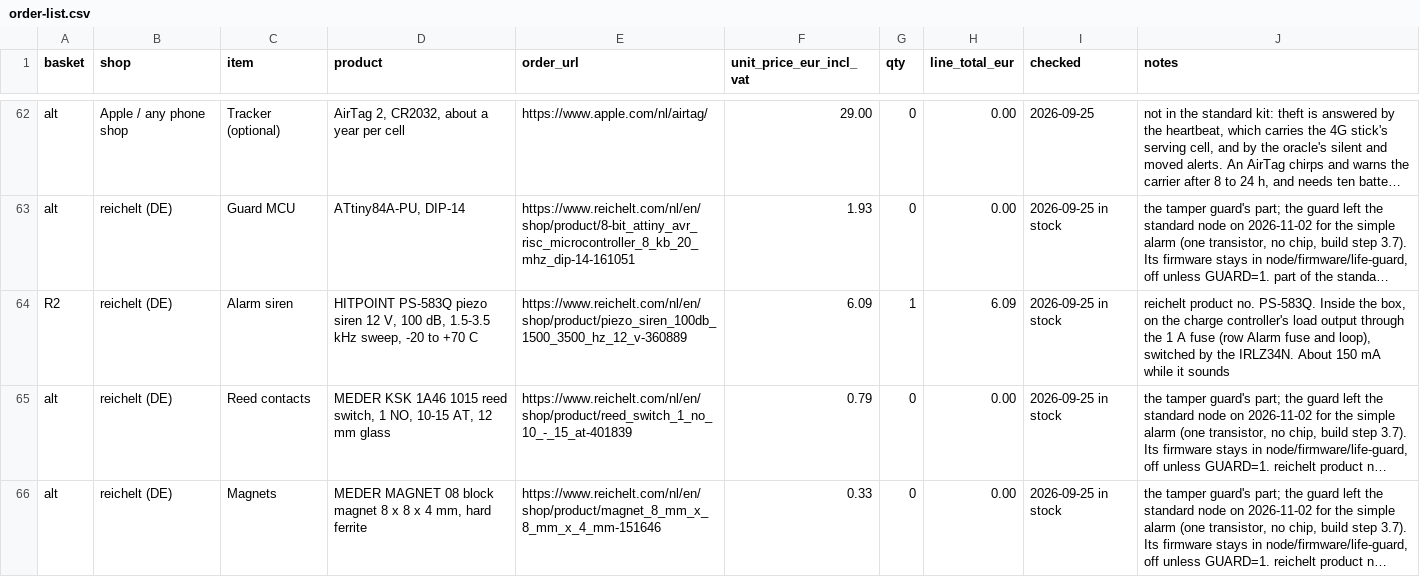
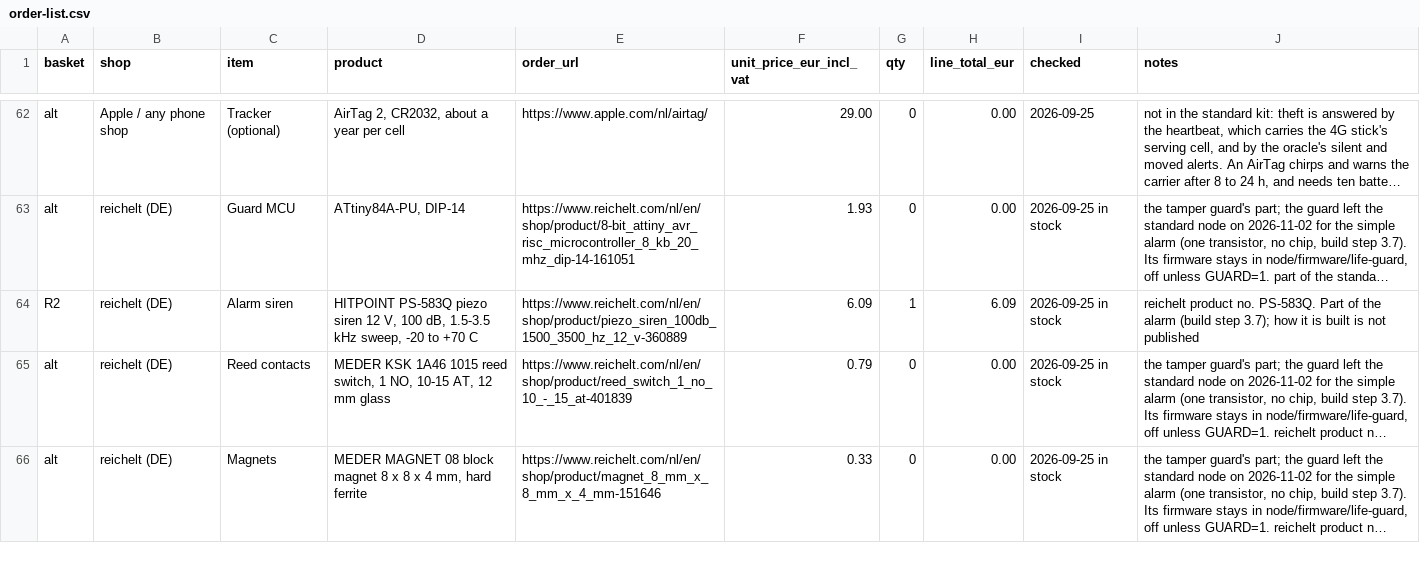
Before and after one commit to oncra/life, a CSV file: kit/order-list.csv, drawn as a sheet; only a part is shown, gaps mark what is left out; long unchanged cells end in …; the diff covers the shown part only; the diff names each change by its address in the sheet, - before the commit and + after, or states it on an @@ line.

Commit message:
Alarm: describe it, do not publish how it is built
The theft protection's circuit, board and build instructions leave the
public repo: kit page, build step 3.7, order-list notes, node README and
code comments keep only what it does. Whoever builds a node gets the
instructions from Oncra. The order list gains two lever connectors for
the alarm's cables; about EUR 816 a node.

```diff
--- a/kit/order-list.csv
+++ b/kit/order-list.csv
-J64 (notes): …no. PS-583Q. Inside the box, on the charge controller's load output through the 1 A fuse (row Alarm fuse and loop), switched by the IRLZ34N. About 150 mA while it sounds
+J64 (notes): …no. PS-583Q. Part of the alarm (build step 3.7); how it is built is not published
```
Also changed, not shown: 11 edited cells elsewhere in this file, 9 other files.
